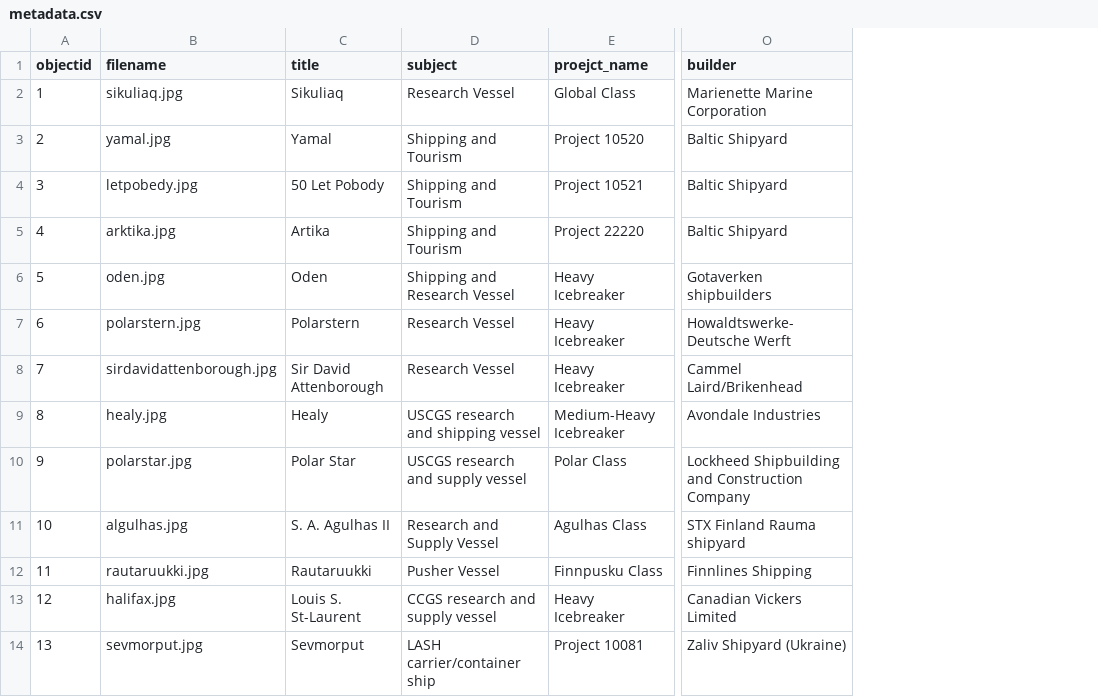
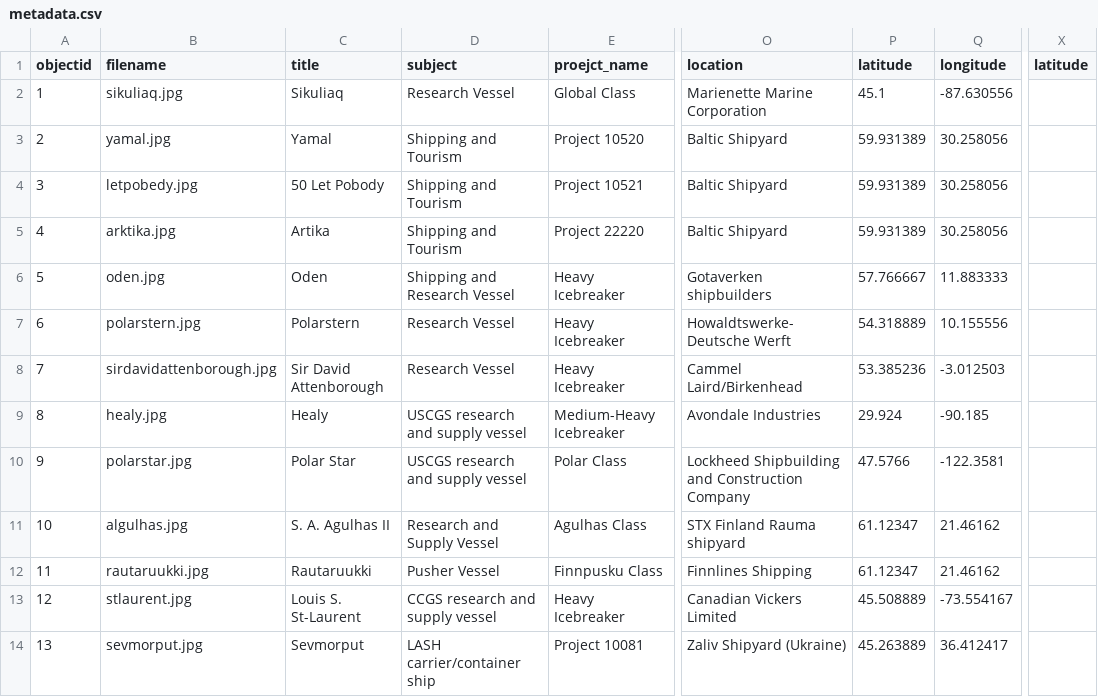
Before and after one commit to chase-stoudt/SLIS5030_collection, a CSV file: _data/metadata.csv, drawn as a sheet; only a part is shown, gaps mark what is left out; the diff names each change by its address in the sheet, - before the commit and + after, or states it on an @@ line.

Commit message:
Add files via upload

```diff
--- a/_data/metadata.csv
+++ b/_data/metadata.csv
+column P (latitude), rows 2-14: 45.1 | 59.931389 | 59.931389 | 59.931389 | 57.766667 | 54.318889 | 53.385236 | 29.924 | 47.5766 | 61.12347 | 61.12347 | 45.508889 | 45.263889
+column Q (longitude), rows 2-14: -87.630556 | 30.258056 | 30.258056 | 30.258056 | 11.883333 | 10.155556 | -3.012503 | -90.185 | -122.3581 | 21.46162 | 21.46162 | -73.554167 | 36.412417
+column X (latitude), empty
-O1: builder
+O1: location
-O8 (location): Cammel Laird/Brikenhead
+O8 (location): Cammel Laird/Birkenhead
-D9 (subject): USCGS research and shipping vessel
+D9 (subject): USCGS research and supply vessel
-B13 (filename): halifax.jpg
+B13 (filename): stlaurent.jpg
```
